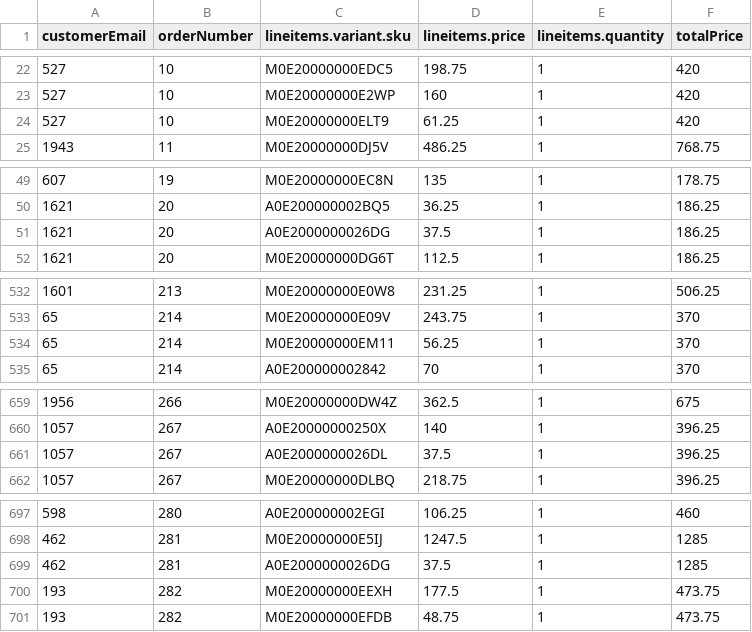
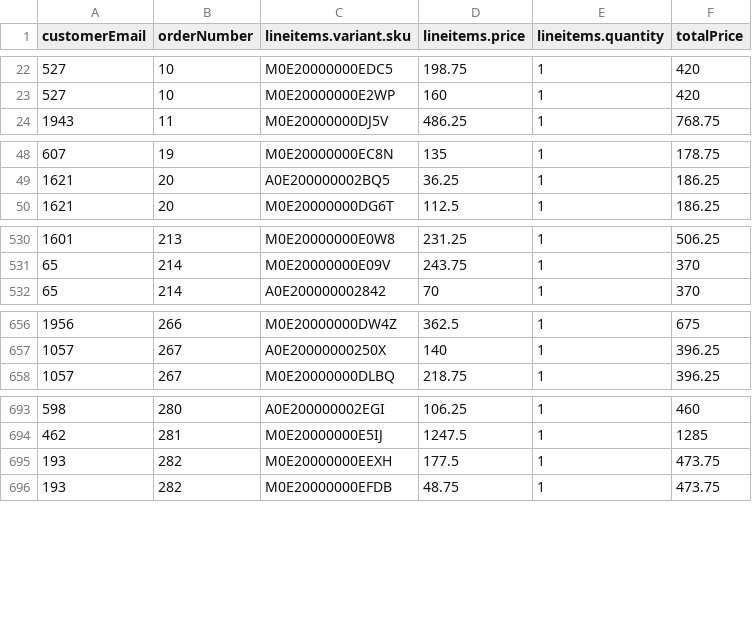
Before and after one commit to commercetools/commercetools-sunrise-data, a CSV file: data/orders.csv, drawn as a sheet; only a part is shown, gaps mark what is left out.

Commit message:
remove orders that contain removed products

```diff
--- a/data/orders.csv
+++ b/data/orders.csv
@@ -23,3 +23,2 @@ customerEmail,orderNumber,lineitems.variant.sku,lineitems.price,lineitems.quanti
 527,10,M0E20000000E2WP,160,1,420
-527,10,M0E20000000ELT9,61.25,1,420
 1943,11,M0E20000000DJ5V,486.25,1,768.75
@@ -50,3 +49,2 @@ customerEmail,orderNumber,lineitems.variant.sku,lineitems.price,lineitems.quanti
 1621,20,A0E200000002BQ5,36.25,1,186.25
-1621,20,A0E2000000026DG,37.5,1,186.25
 1621,20,M0E20000000DG6T,112.5,1,186.25
@@ -533,3 +531,2 @@ customerEmail,orderNumber,lineitems.variant.sku,lineitems.price,lineitems.quanti
 65,214,M0E20000000E09V,243.75,1,370
-65,214,M0E20000000EM11,56.25,1,370
 65,214,A0E200000002842,70,1,370
@@ -660,3 +657,2 @@ customerEmail,orderNumber,lineitems.variant.sku,lineitems.price,lineitems.quanti
 1057,267,A0E20000000250X,140,1,396.25
-1057,267,A0E2000000026DL,37.5,1,396.25
 1057,267,M0E20000000DLBQ,218.75,1,396.25
@@ -698,3 +694,2 @@ customerEmail,orderNumber,lineitems.variant.sku,lineitems.price,lineitems.quanti
 462,281,M0E20000000E5IJ,1247.5,1,1285
-462,281,A0E2000000026DG,37.5,1,1285
 193,282,M0E20000000EEXH,177.5,1,473.75
```
